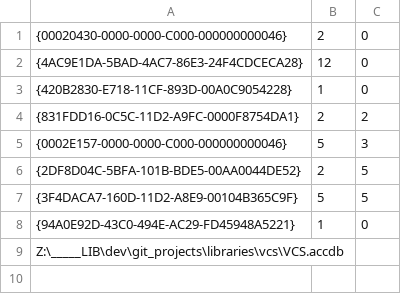
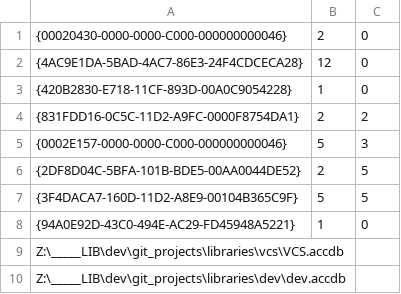
Before and after one commit to envisionnw/framework, a CSV file: source/references.csv, drawn as a sheet.

Commit message:
Version 0.0.0.9005 2017 Initialization Factory class NewXX functions added for framework class objects NCPN_dev reference added, mod_Dev_XX modules removed

```diff
--- a/source/references.csv
+++ b/source/references.csv
@@ -9 +9,2 @@
 Z:\_____LIB\dev\git_projects\libraries\vcs\VCS.accdb
+Z:\_____LIB\dev\git_projects\libraries\dev\dev.accdb
```
Also changed, not shown: 8 other files.
